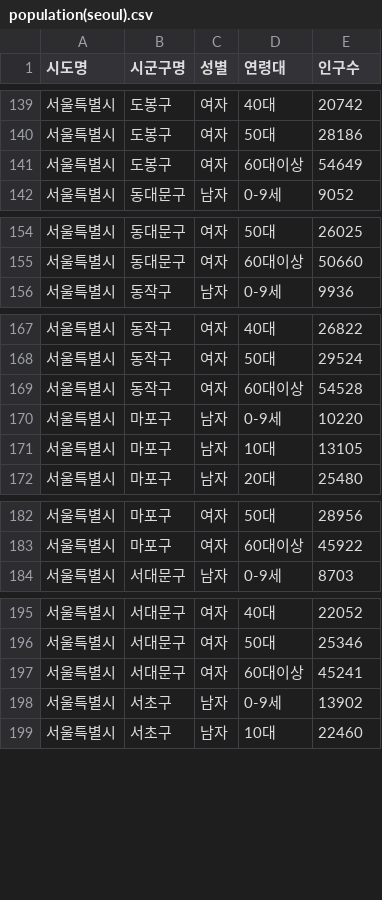
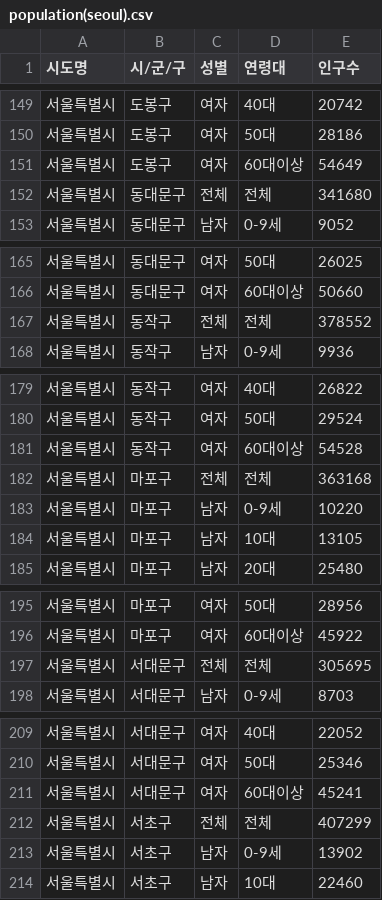
Before and after one commit to hyojunyee/kita_2404, a CSV file: Teamproject_web_app_team5/static/population(seoul).csv, drawn as a sheet; only a part is shown, gaps mark what is left out; the diff covers the shown part only.

```diff
--- a/Teamproject_web_app_team5/static/population(seoul).csv
+++ b/Teamproject_web_app_team5/static/population(seoul).csv
@@ -1 +1 @@
-시도명,시군구명,성별,연령대,인구수
+시도명,시/군/구,성별,연령대,인구수
@@ -141,2 +151,3 @@
 서울특별시,도봉구,여자,60대이상,54649
+서울특별시,동대문구,전체,전체,341680
 서울특별시,동대문구,남자,0-9세,9052
@@ -155,2 +166,3 @@
 서울특별시,동대문구,여자,60대이상,50660
+서울특별시,동작구,전체,전체,378552
 서울특별시,동작구,남자,0-9세,9936
@@ -169,2 +181,3 @@
 서울특별시,동작구,여자,60대이상,54528
+서울특별시,마포구,전체,전체,363168
 서울특별시,마포구,남자,0-9세,10220
@@ -183,2 +196,3 @@
 서울특별시,마포구,여자,60대이상,45922
+서울특별시,서대문구,전체,전체,305695
 서울특별시,서대문구,남자,0-9세,8703
@@ -197,2 +211,3 @@
 서울특별시,서대문구,여자,60대이상,45241
+서울특별시,서초구,전체,전체,407299
 서울특별시,서초구,남자,0-9세,13902
```
Also changed, not shown: 20 added rows elsewhere in this file, 8 other files.
